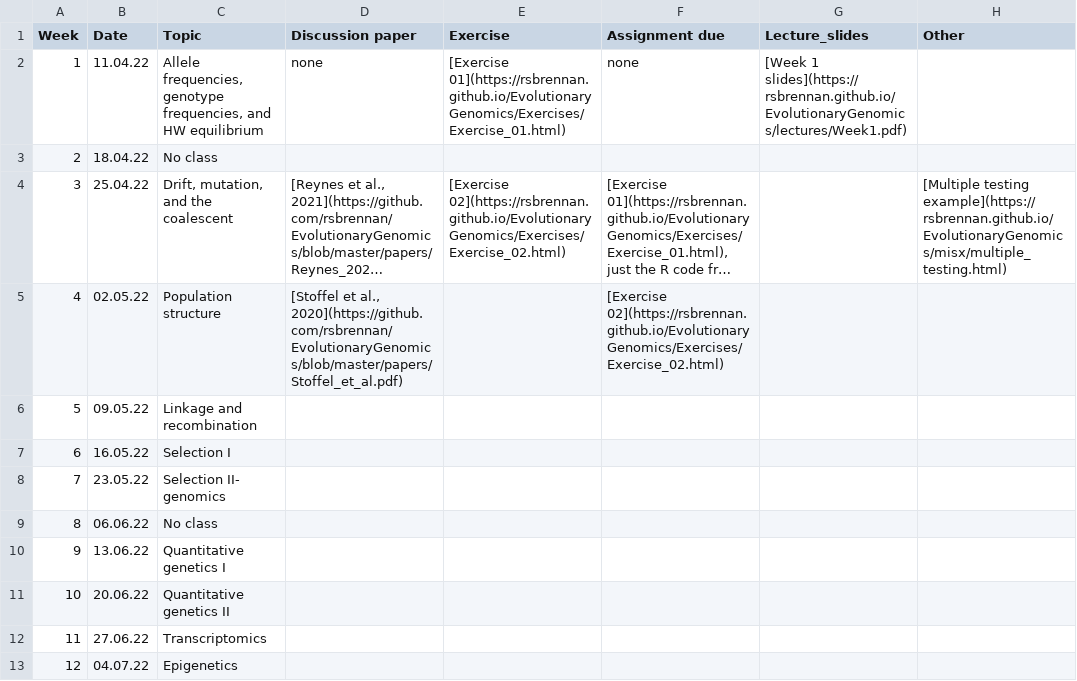
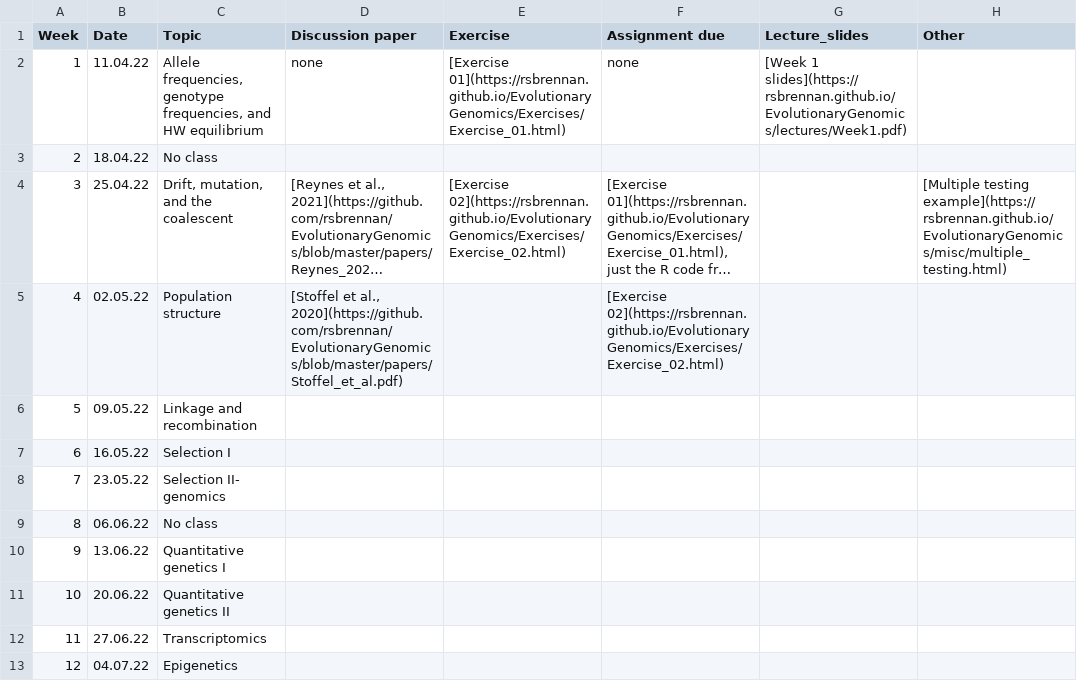
Before and after one commit to rsbrennan/EvolutionaryGenomics, a CSV file: schedule.csv, drawn as a sheet; long unchanged cells end in …; the diff names each change by its address in the sheet, - before the commit and + after, or states it on an @@ line.

Commit message:
typo

```diff
--- a/schedule.csv
+++ b/schedule.csv
-H4 (Other): [Multiple testing example](https://rsbrennan.github.io/EvolutionaryGenomics/misx/multiple_testing.html)
+H4 (Other): [Multiple testing example](https://rsbrennan.github.io/EvolutionaryGenomics/misc/multiple_testing.html)
```
Also changed, not shown: 1 other file.
